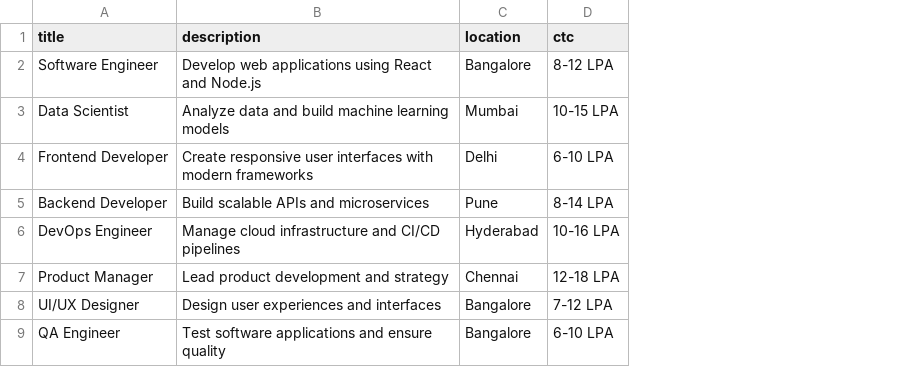
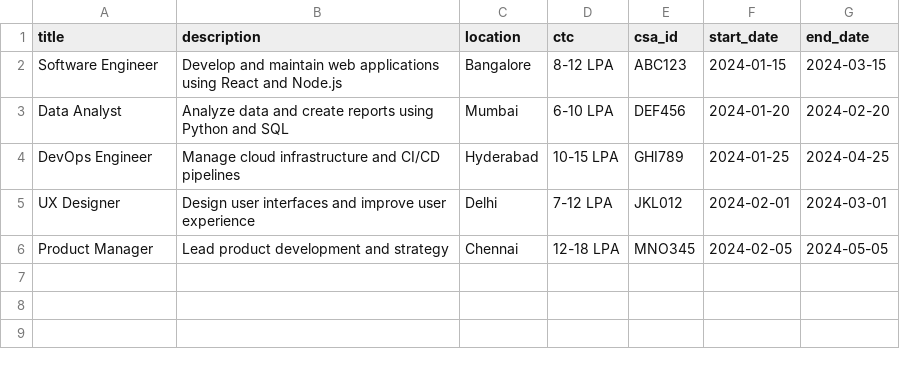
Before and after one commit to Coastal7-ATS/ATS-PORTAL, a CSV file: sample_jobs.csv, drawn as a sheet; removed rows and columns are numbered as before the commit, all else as after; the diff names each change by its address in the sheet, - before the commit and + after, or states it on an @@ line.

```diff
--- a/sample_jobs.csv
+++ b/sample_jobs.csv
+column E (csa_id), rows 2-4: ABC123 | DEF456 | GHI789; row 6: MNO345
+column F (start_date), rows 2-4: 2024-01-15 | 2024-01-20 | 2024-01-25; row 6: 2024-02-05
+column G (end_date), rows 2-4: 2024-03-15 | 2024-02-20 | 2024-04-25; row 6: 2024-05-05
-B2 (description): Develop web applications…
+B2 (description): Develop and maintain web applications…
-A3 (title): Data Scientist
+A3 (title): Data Analyst
-B3 (description): …data and build machine learning models
+B3 (description): …data and create reports using Python and SQL
-D3 (ctc): 10-15 LPA
+D3 (ctc): 6-10 LPA
-row 4: Frontend Developer | Create responsive user interfaces with modern frameworks | Delhi | 6-10 LPA
-row 5: Backend Developer | Build scalable APIs and microservices | Pune | 8-14 LPA
-D4 (ctc): 10-16 LPA
+D4 (ctc): 10-15 LPA
+row 5: UX Designer | Design user interfaces and improve user experience | Delhi | 7-12 LPA | JKL012 | 2024-02-01 | 2024-03-01
-row 8: UI/UX Designer | Design user experiences and interfaces | Bangalore | 7-12 LPA
-row 9: QA Engineer | Test software applications and ensure quality | Bangalore | 6-10 LPA
```
Also changed, not shown: 10 other files.
